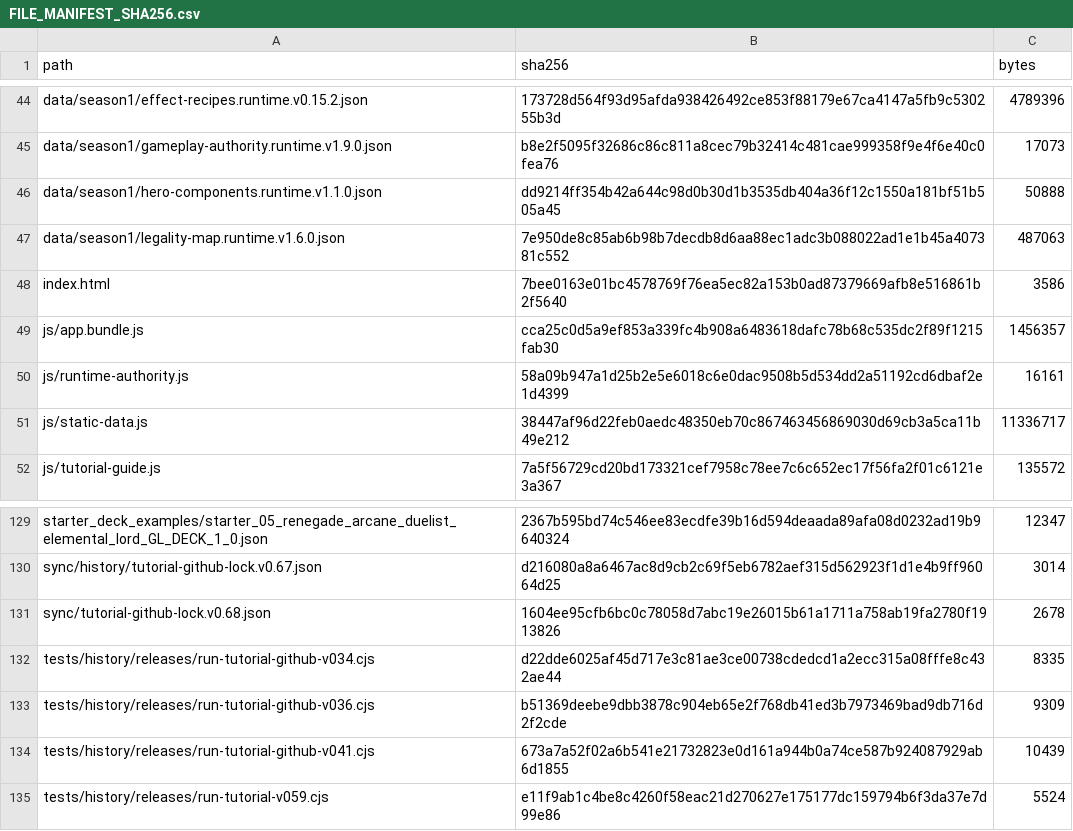
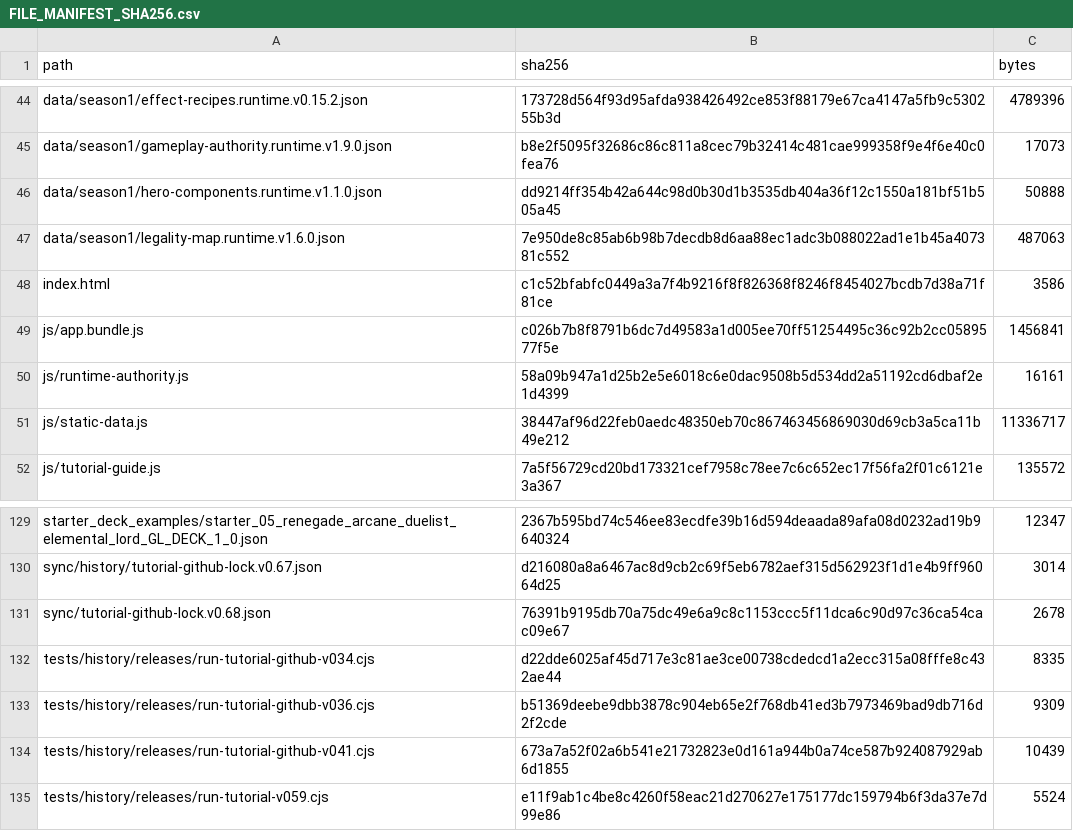
Before and after one commit to GrandisLegacyTCG/Grandis-Legacy-VS-AI, a CSV file: tutorial/FILE_MANIFEST_SHA256.csv, drawn as a sheet; only a part is shown, gaps mark what is left out.

```diff
--- a/tutorial/FILE_MANIFEST_SHA256.csv
+++ b/tutorial/FILE_MANIFEST_SHA256.csv
@@ -47,4 +47,4 @@ data/season1/hero-components.runtime.v1.1.0.json,dd9214ff354b42a644c98d0b30d1b35
 data/season1/legality-map.runtime.v1.6.0.json,7e950de8c85ab6b98b7decdb8d6aa88ec1adc3b088022ad1e1b45a407381c552,487063
-index.html,7bee0163e01bc4578769f76ea5ec82a153b0ad87379669afb8e516861b2f5640,3586
-js/app.bundle.js,cca25c0d5a9ef853a339fc4b908a6483618dafc78b68c535dc2f89f1215fab30,1456357
+index.html,c1c52bfabfc0449a3a7f4b9216f8f826368f8246f8454027bcdb7d38a71f81ce,3586
+js/app.bundle.js,c026b7b8f8791b6dc7d49583a1d005ee70ff51254495c36c92b2cc0589577f5e,1456841
 js/runtime-authority.js,58a09b947a1d25b2e5e6018c6e0dac9508b5d534dd2a51192cd6dbaf2e1d4399,16161
@@ -130,3 +130,3 @@ starter_deck_examples/starter_05_renegade_arcane_duelist_elemental_lord_GL_DECK_
 sync/history/tutorial-github-lock.v0.67.json,d216080a8a6467ac8d9cb2c69f5eb6782aef315d562923f1d1e4b9ff96064d25,3014
-sync/tutorial-github-lock.v0.68.json,1604ee95cfb6bc0c78058d7abc19e26015b61a1711a758ab19fa2780f1913826,2678
+sync/tutorial-github-lock.v0.68.json,76391b9195db70a75dc49e6a9c8c1153ccc5f11dca6c90d97c36ca54cac09e67,2678
 tests/history/releases/run-tutorial-github-v034.cjs,d22dde6025af45d717e3c81ae3ce00738cdedcd1a2ecc315a08fffe8c432ae44,8335
```
Also changed, not shown: FILE_MANIFEST_SHA256.csv, 13 other files.
